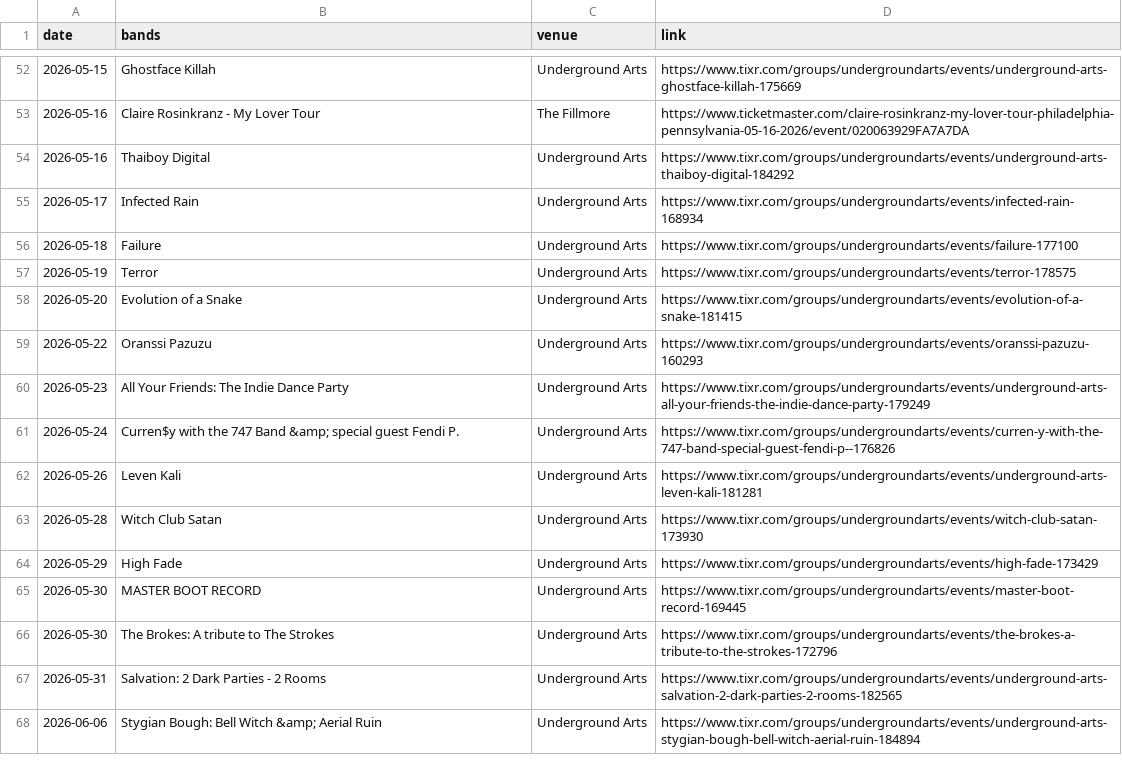
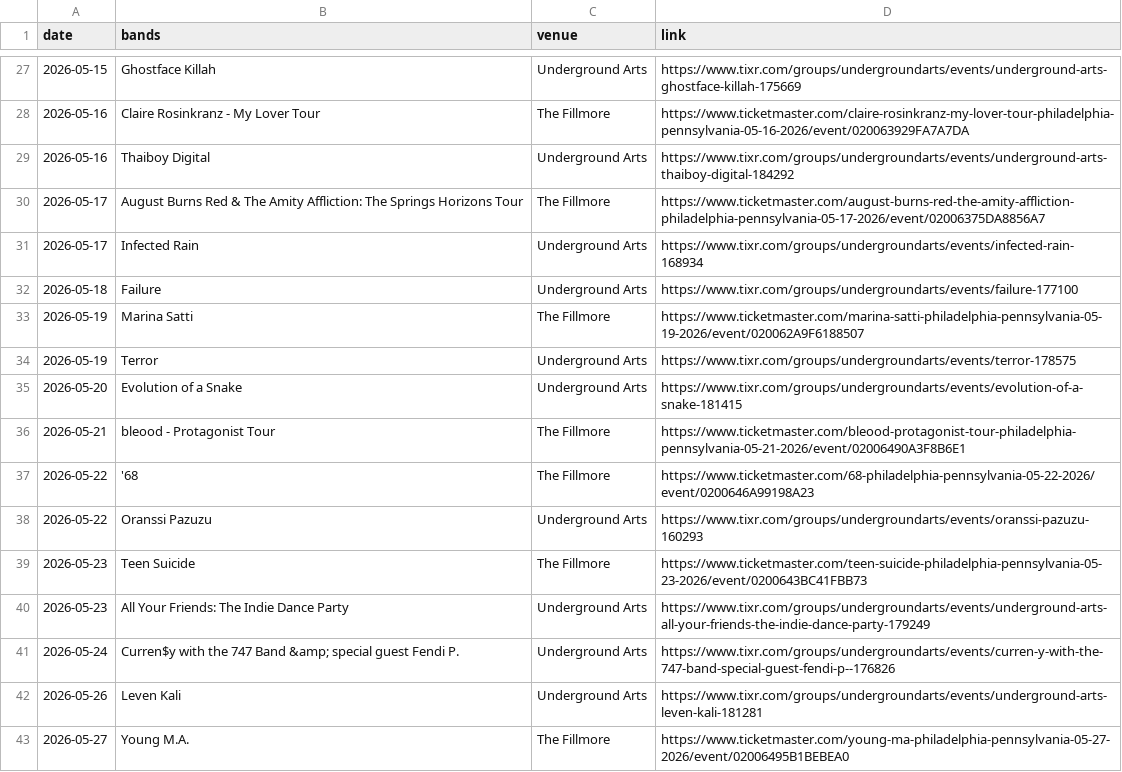
Before and after one commit to bms63/metsci, a CSV file: raw-data/events.csv, drawn as a sheet; only a part is shown, gaps mark what is left out; the shorter side is filled out with more unchanged rows; the diff covers the shown part only.

```diff
--- a/raw-data/events.csv
+++ b/raw-data/events.csv
@@ -54,7 +29,12 @@ date,bands,venue,link
 2026-05-16,Thaiboy Digital,Underground Arts,https://www.tixr.com/groups/undergroundarts/events/underground-arts-thaiboy-digital-184292
+2026-05-17,August Burns Red & The Amity Affliction: The Springs Horizons Tour,The Fillmore,https://www.ticketmaster.com/august-burns-red-the-amity-affliction-philadelphia-pennsylvania-05-17-2026/event/02006375DA8856A7
 2026-05-17,Infected Rain,Underground Arts,https://www.tixr.com/groups/undergroundarts/events/infected-rain-168934
 2026-05-18,Failure,Underground Arts,https://www.tixr.com/groups/undergroundarts/events/failure-177100
+2026-05-19,Marina Satti,The Fillmore,https://www.ticketmaster.com/marina-satti-philadelphia-pennsylvania-05-19-2026/event/020062A9F6188507
 2026-05-19,Terror,Underground Arts,https://www.tixr.com/groups/undergroundarts/events/terror-178575
 2026-05-20,Evolution of a Snake,Underground Arts,https://www.tixr.com/groups/undergroundarts/events/evolution-of-a-snake-181415
+2026-05-21,bleood - Protagonist Tour,The Fillmore,https://www.ticketmaster.com/bleood-protagonist-tour-philadelphia-pennsylvania-05-21-2026/event/02006490A3F8B6E1
+2026-05-22,'68,The Fillmore,https://www.ticketmaster.com/68-philadelphia-pennsylvania-05-22-2026/event/0200646A99198A23
 2026-05-22,Oranssi Pazuzu,Underground Arts,https://www.tixr.com/groups/undergroundarts/events/oranssi-pazuzu-160293
+2026-05-23,Teen Suicide,The Fillmore,https://www.ticketmaster.com/teen-suicide-philadelphia-pennsylvania-05-23-2026/event/0200643BC41FBB73
 2026-05-23,All Your Friends: The Indie Dance Party,Underground Arts,https://www.tixr.com/groups/undergroundarts/events/underground-arts-all-your-friends-the-indie-dance-party-179249
@@ -62 +42,2 @@ date,bands,venue,link
 2026-05-26,Leven Kali,Underground Arts,https://www.tixr.com/groups/undergroundarts/events/underground-arts-leven-kali-181281
+2026-05-27,Young M.A.,The Fillmore,https://www.ticketmaster.com/young-ma-philadelphia-pennsylvania-05-27-2026/event/02006495B1BEBEA0
```
Also changed, not shown: 17 added rows, 25 removed rows and 6 edited cells elsewhere in this file, 1 other file.
